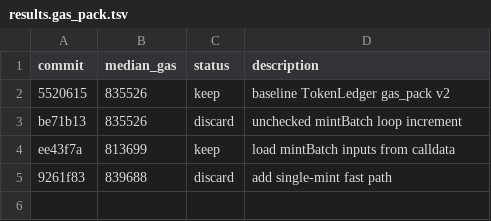
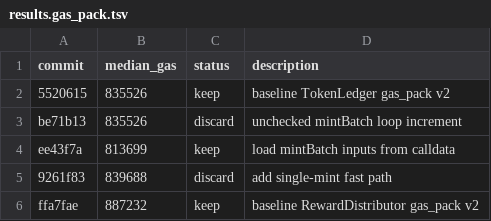
Before and after one commit to ibrahim1023/chain-autoresearch-mlx, a TSV file: results.gas_pack.tsv, drawn as a sheet; the diff names each change by its address in the sheet, - before the commit and + after, or states it on an @@ line.

Commit message:
feat: add reward distributor validation baseline

```diff
--- a/results.gas_pack.tsv
+++ b/results.gas_pack.tsv
+row 6: ffa7fae | 887232 | keep | baseline RewardDistributor gas_pack v2
```
Also changed, not shown: 3 other files.
